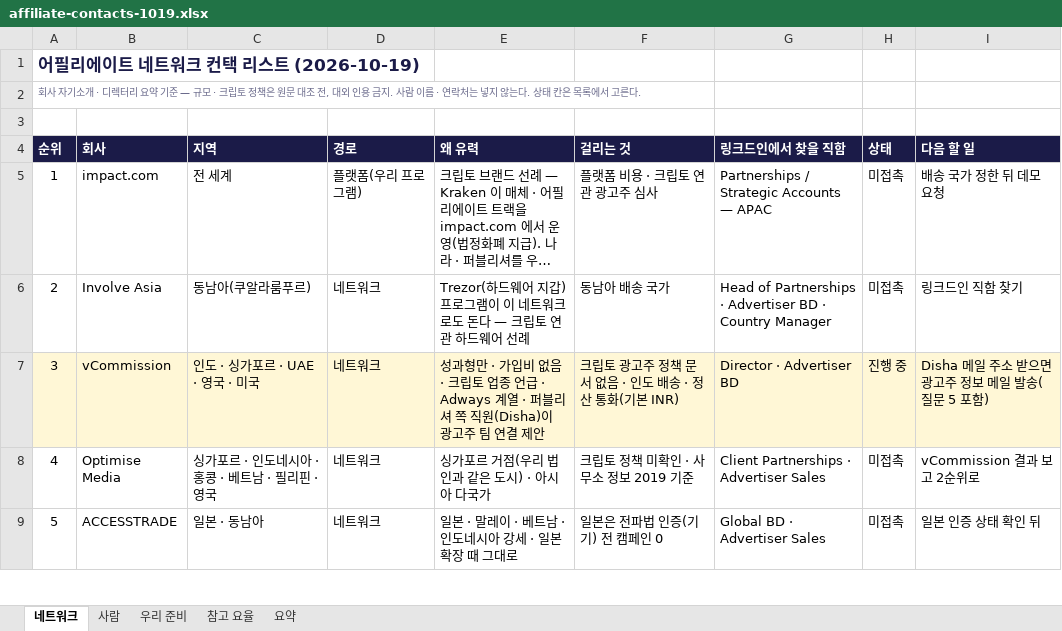
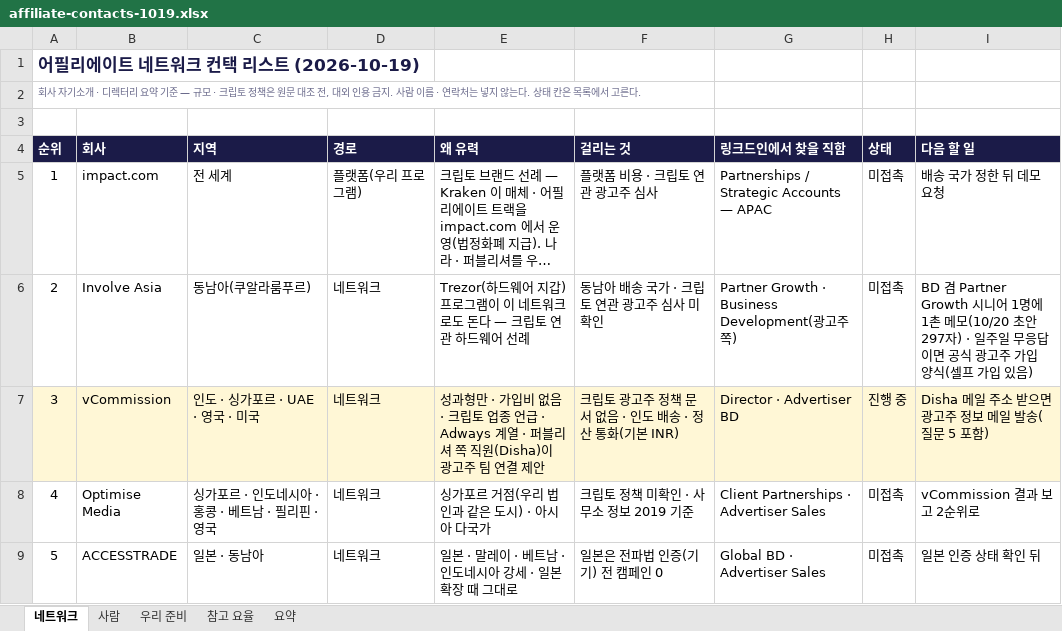
Before and after one commit to wrxfoundation/weatherplan-ai, an Excel workbook: depin/content/affiliate-contacts-1019.xlsx, sheet 네트워크, drawn as a sheet; only a part is shown; long unchanged cells end in …; values as stored, in another font and other column widths than the file's, no borders; charts and pictures not drawn; the diff names each change by its address in the sheet, - before the commit and + after, or states it on an @@ line.

```diff
--- a/depin/content/affiliate-contacts-1019.xlsx (sheet 네트워크)
+++ b/depin/content/affiliate-contacts-1019.xlsx (sheet 네트워크)
-F6 (걸리는 것): 동남아 배송 국가
+F6 (걸리는 것): 동남아 배송 국가 · 크립토 연관 광고주 심사 미확인
-G6 (링크드인에서 찾을 직함): Head of Partnerships · Advertiser BD · Country Manager
+G6 (링크드인에서 찾을 직함): Partner Growth · Business Development(광고주 쪽)
-I6 (다음 할 일): 링크드인 직함 찾기
+I6 (다음 할 일): BD 겸 Partner Growth 시니어 1명에 1촌 메모(10/20 초안 297자) · 일주일 무응답이면 공식 광고주 가입 양식(셀프 가입 있음)
```
Also changed, not shown: 3 other files.
